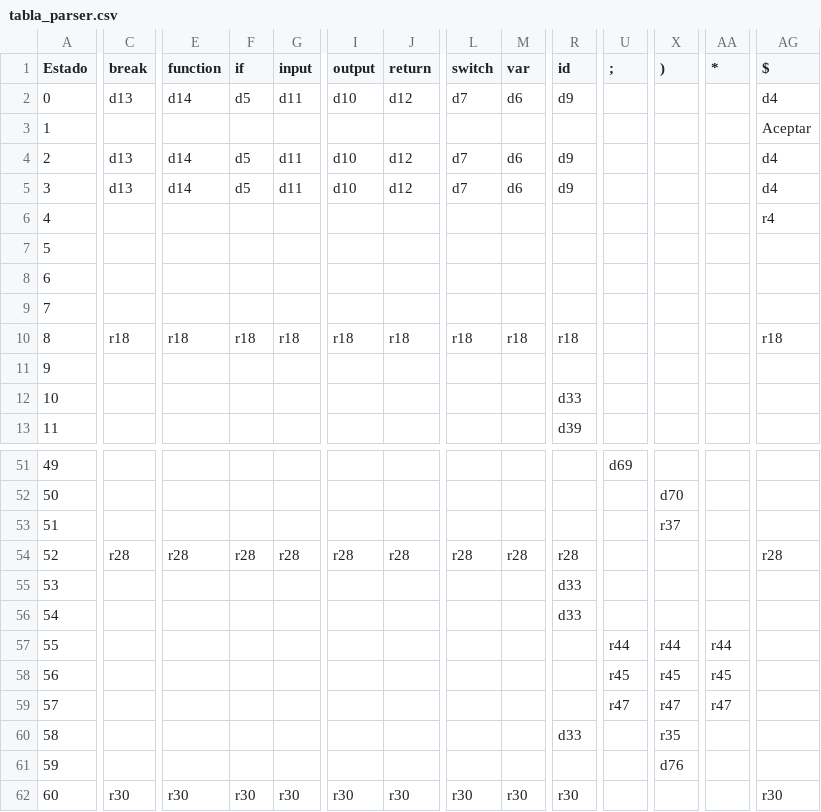
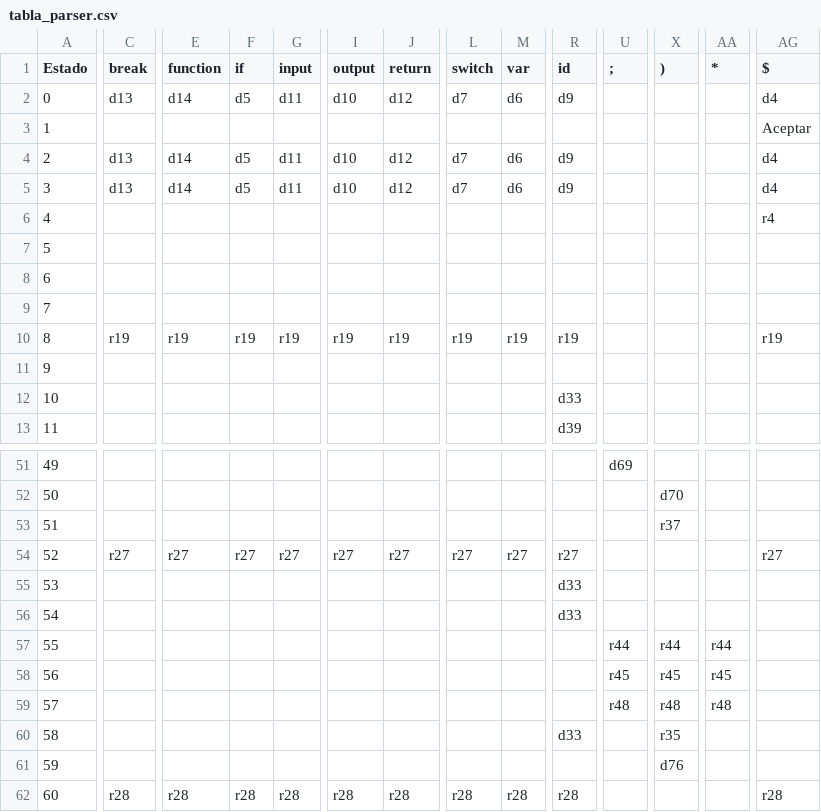
Before and after one commit to Zexwire/PracticaPDL, a CSV file: tabla_parser.csv, drawn as a sheet; only a part is shown, gaps mark what is left out; the diff covers the shown part only; the diff names each change by its address in the sheet, - before the commit and + after, or states it on an @@ line.

Commit message:
fixed table

```diff
--- a/tabla_parser.csv
+++ b/tabla_parser.csv
-C10 (break): r18
+C10 (break): r19
-E10 (function): r18
+E10 (function): r19
-F10 (if): r18
+F10 (if): r19
-G10 (input): r18
+G10 (input): r19
-I10 (output): r18
+I10 (output): r19
-J10 (return): r18
+J10 (return): r19
-L10 (switch): r18
+L10 (switch): r19
-M10 (var): r18
+M10 (var): r19
-R10 (id): r18
+R10 (id): r19
-AG10 ($): r18
+AG10 ($): r19
-C54 (break): r28
+C54 (break): r27
-E54 (function): r28
+E54 (function): r27
-F54 (if): r28
+F54 (if): r27
-G54 (input): r28
+G54 (input): r27
-I54 (output): r28
+I54 (output): r27
-J54 (return): r28
+J54 (return): r27
-L54 (switch): r28
+L54 (switch): r27
-M54 (var): r28
+M54 (var): r27
-R54 (id): r28
+R54 (id): r27
-AG54 ($): r28
+AG54 ($): r27
-U59 (;): r47
+U59 (;): r48
-X59 ()): r47
+X59 ()): r48
-AA59 (*): r47
+AA59 (*): r48
-C62 (break): r30
+C62 (break): r28
-E62 (function): r30
+E62 (function): r28
-F62 (if): r30
+F62 (if): r28
-G62 (input): r30
+G62 (input): r28
-I62 (output): r30
+I62 (output): r28
-J62 (return): r30
+J62 (return): r28
-L62 (switch): r30
+L62 (switch): r28
-M62 (var): r30
+M62 (var): r28
-R62 (id): r30
+R62 (id): r28
-AG62 ($): r30
+AG62 ($): r28
```
Also changed, not shown: 67 edited cells elsewhere in this file, 1 other file.
